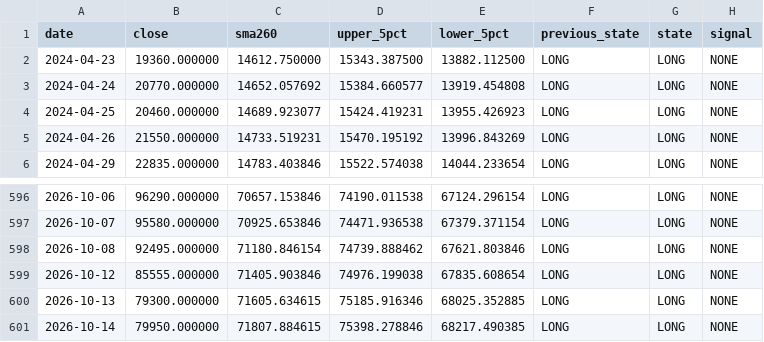
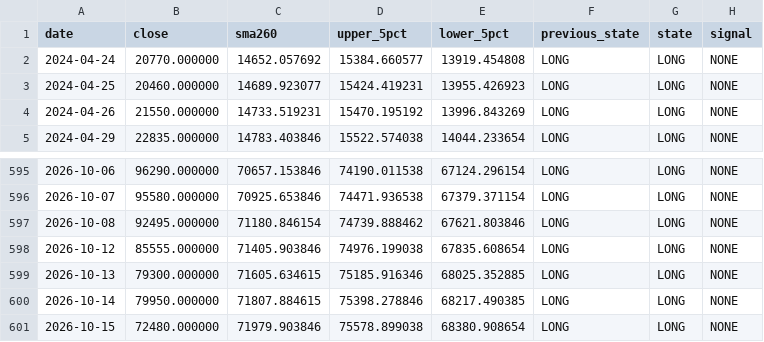
Before and after one commit to malafonges-commits/ksox2-signal, a CSV file: ksox2_history.csv, drawn as a sheet; only a part is shown, gaps mark what is left out.

```diff
--- a/ksox2_history.csv
+++ b/ksox2_history.csv
@@ -1,3 +1,2 @@
 date,close,sma260,upper_5pct,lower_5pct,previous_state,state,signal
-2024-04-23,19360.000000,14612.750000,15343.387500,13882.112500,LONG,LONG,NONE
 2024-04-24,20770.000000,14652.057692,15384.660577,13919.454808,LONG,LONG,NONE
@@ -601 +600,2 @@
 2026-10-14,79950.000000,71807.884615,75398.278846,68217.490385,LONG,LONG,NONE
+2026-10-15,72480.000000,71979.903846,75578.899038,68380.908654,LONG,LONG,NONE
```
Also changed, not shown: ksox2_prices.csv, 1 other file.
